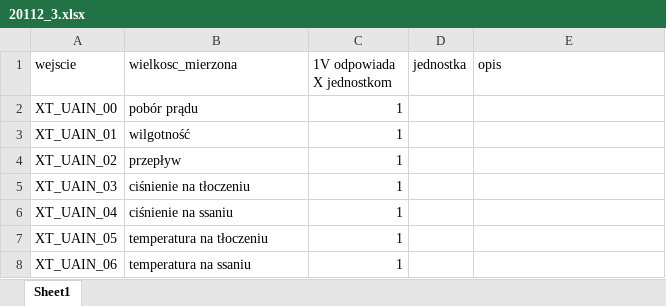
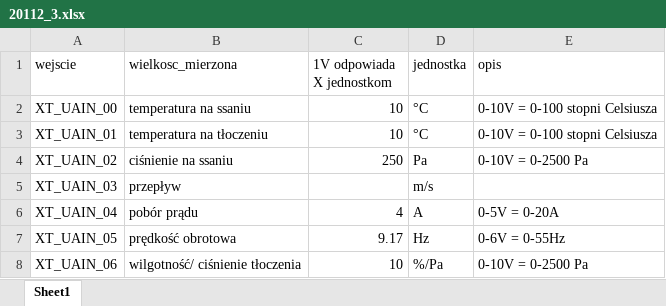
Before and after one commit to Arivalo/210920_WE, an Excel workbook: config_files/20112_3.xlsx, sheet Sheet1, drawn as a sheet; values as stored, in another font and other column widths than the file's, no borders; the diff names each change by its address in the sheet, - before the commit and + after, or states it on an @@ line.

```diff
--- a/config_files/20112_3.xlsx (sheet Sheet1)
+++ b/config_files/20112_3.xlsx (sheet Sheet1)
-B2 (wielkosc_mierzona): pobór prądu
+B2 (wielkosc_mierzona): temperatura na ssaniu
-C2:C3 (1V odpowiada X jednostkom): 1
+C2:C3 (1V odpowiada X jednostkom): 10
-D2:D3 (jednostka): (empty)
+D2:D3 (jednostka): °C
-E2:E3 (opis): (empty)
+E2:E3 (opis): 0-10V = 0-100 stopni Celsiusza
-B3 (wielkosc_mierzona): wilgotność
+B3 (wielkosc_mierzona): temperatura na tłoczeniu
-B4 (wielkosc_mierzona): przepływ
+B4 (wielkosc_mierzona): ciśnienie na ssaniu
-C4 (1V odpowiada X jednostkom): 1
+C4 (1V odpowiada X jednostkom): 250
-D4 (jednostka): (empty)
+D4 (jednostka): Pa
-E4 (opis): (empty)
+E4 (opis): 0-10V = 0-2500 Pa
-B5 (wielkosc_mierzona): ciśnienie na tłoczeniu
+B5 (wielkosc_mierzona): przepływ
-C5 (1V odpowiada X jednostkom): 1
+C5 (1V odpowiada X jednostkom): (empty)
-D5 (jednostka): (empty)
+D5 (jednostka): m/s
-B6 (wielkosc_mierzona): ciśnienie na ssaniu
+B6 (wielkosc_mierzona): pobór prądu
-C6 (1V odpowiada X jednostkom): 1
+C6 (1V odpowiada X jednostkom): 4
-D6 (jednostka): (empty)
+D6 (jednostka): A
-E6 (opis): (empty)
+E6 (opis): 0-5V = 0-20A
-B7 (wielkosc_mierzona): temperatura na tłoczeniu
+B7 (wielkosc_mierzona): prędkość obrotowa
-C7 (1V odpowiada X jednostkom): 1
+C7 (1V odpowiada X jednostkom): 9.17
-D7 (jednostka): (empty)
+D7 (jednostka): Hz
-E7 (opis): (empty)
+E7 (opis): 0-6V = 0-55Hz
-B8 (wielkosc_mierzona): temperatura na ssaniu
+B8 (wielkosc_mierzona): wilgotność/ ciśnienie tłoczenia
-C8 (1V odpowiada X jednostkom): 1
+C8 (1V odpowiada X jednostkom): 10
-D8 (jednostka): (empty)
+D8 (jednostka): %/Pa
-E8 (opis): (empty)
+E8 (opis): 0-10V = 0-2500 Pa
```
Also changed, not shown: config_files/20093_2.xlsx.
